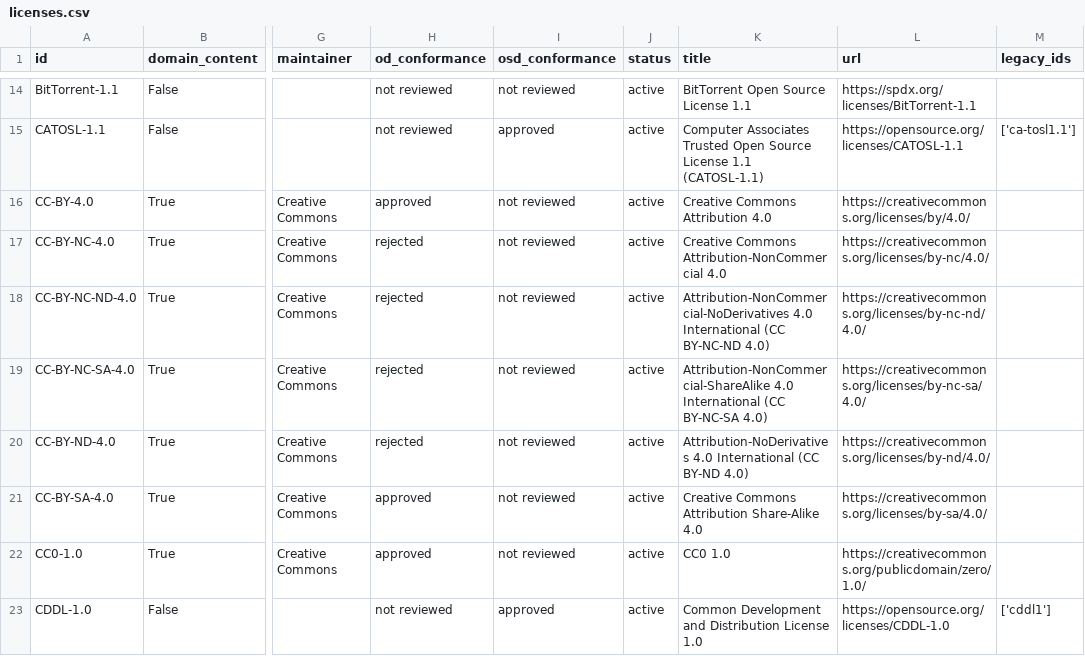
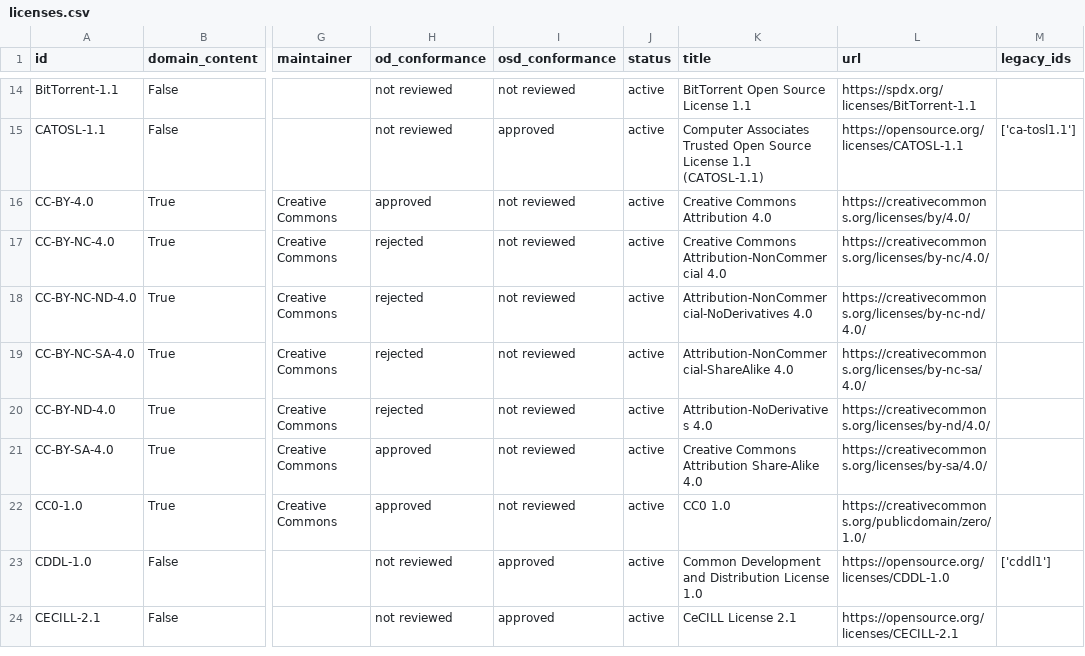
Before and after one commit to okfn/licenses, a CSV file: licenses.csv, drawn as a sheet; only a part is shown, gaps mark what is left out; the shorter side is filled out with more unchanged rows; the diff names each change by its address in the sheet, - before the commit and + after, or states it on an @@ line.

Commit message:
titles consistent across cc licenses

```diff
--- a/licenses.csv
+++ b/licenses.csv
-K18 (title): Attribution-NonCommercial-NoDerivatives 4.0 International (CC BY-NC-ND 4.0)
+K18 (title): Attribution-NonCommercial-NoDerivatives 4.0
-K19 (title): Attribution-NonCommercial-ShareAlike 4.0 International (CC BY-NC-SA 4.0)
+K19 (title): Attribution-NonCommercial-ShareAlike 4.0
-K20 (title): Attribution-NoDerivatives 4.0 International (CC BY-ND 4.0)
+K20 (title): Attribution-NoDerivatives 4.0
```
Also changed, not shown: 8 other files.
